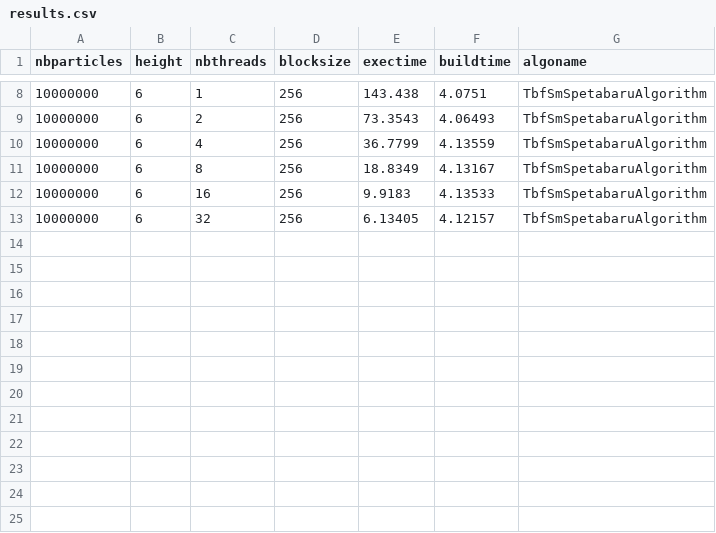
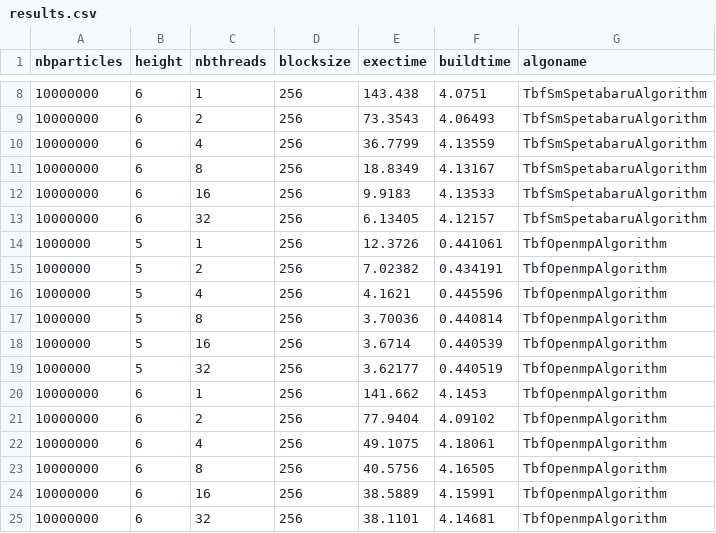
Before and after one commit to berenger-eu/tbfmm, a CSV file: paper/results.csv, drawn as a sheet; only a part is shown, gaps mark what is left out; the diff names each change by its address in the sheet, - before the commit and + after, or states it on an @@ line.

Commit message:
[skip ci] Update results to add OpenMP efficiency

```diff
--- a/paper/results.csv
+++ b/paper/results.csv
+row 14: 1000000 | 5 | 1 | 256 | 12.3726 | 0.441061 | TbfOpenmpAlgorithm
+row 15: 1000000 | 5 | 2 | 256 | 7.02382 | 0.434191 | TbfOpenmpAlgorithm
+row 16: 1000000 | 5 | 4 | 256 | 4.1621 | 0.445596 | TbfOpenmpAlgorithm
+row 17: 1000000 | 5 | 8 | 256 | 3.70036 | 0.440814 | TbfOpenmpAlgorithm
+row 18: 1000000 | 5 | 16 | 256 | 3.6714 | 0.440539 | TbfOpenmpAlgorithm
+row 19: 1000000 | 5 | 32 | 256 | 3.62177 | 0.440519 | TbfOpenmpAlgorithm
+row 20: 10000000 | 6 | 1 | 256 | 141.662 | 4.1453 | TbfOpenmpAlgorithm
+row 21: 10000000 | 6 | 2 | 256 | 77.9404 | 4.09102 | TbfOpenmpAlgorithm
+row 22: 10000000 | 6 | 4 | 256 | 49.1075 | 4.18061 | TbfOpenmpAlgorithm
+row 23: 10000000 | 6 | 8 | 256 | 40.5756 | 4.16505 | TbfOpenmpAlgorithm
+row 24: 10000000 | 6 | 16 | 256 | 38.5889 | 4.15991 | TbfOpenmpAlgorithm
+row 25: 10000000 | 6 | 32 | 256 | 38.1101 | 4.14681 | TbfOpenmpAlgorithm
```
Also changed, not shown: 3 other files.
